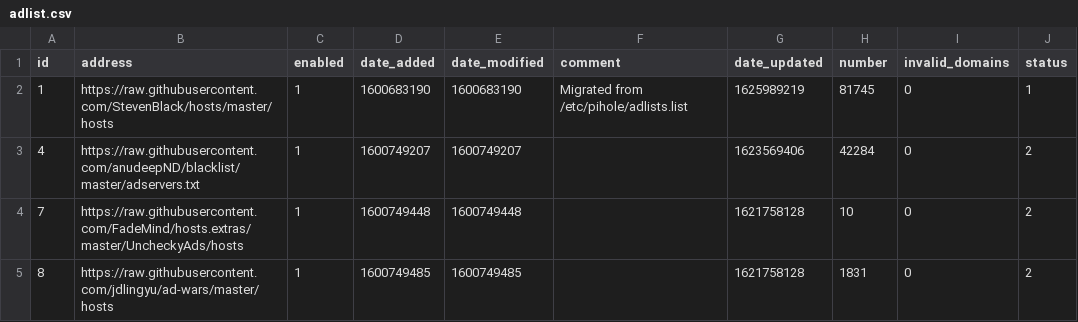
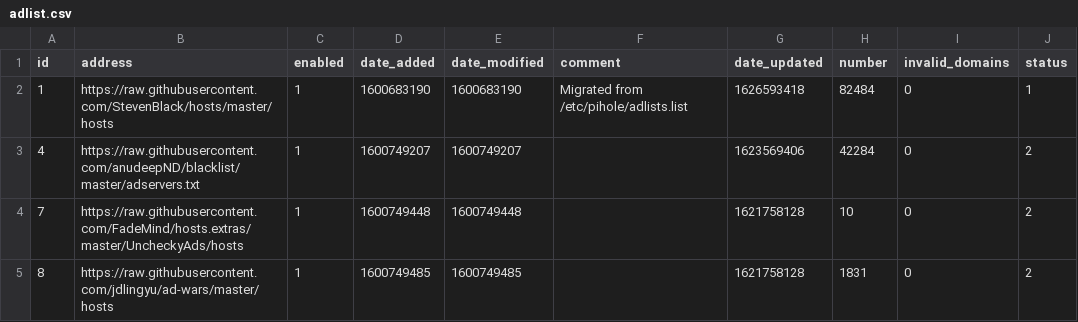
Before and after one commit to johnr9816/my-pihole-lists, a CSV file: adlist.csv, drawn as a sheet.

Commit message:
Updated July 18, 2021  4:00AM

```diff
--- a/adlist.csv
+++ b/adlist.csv
@@ -1,3 +1,3 @@
 id,address,enabled,date_added,date_modified,comment,date_updated,number,invalid_domains,status
-1,https://raw.githubusercontent.com/StevenBlack/hosts/master/hosts,1,1600683190,1600683190,"Migrated from /etc/pihole/adlists.list",1625989219,81745,0,1
+1,https://raw.githubusercontent.com/StevenBlack/hosts/master/hosts,1,1600683190,1600683190,"Migrated from /etc/pihole/adlists.list",1626593418,82484,0,1
 4,https://raw.githubusercontent.com/anudeepND/blacklist/master/adservers.txt,1,1600749207,1600749207,,1623569406,42284,0,2
```
